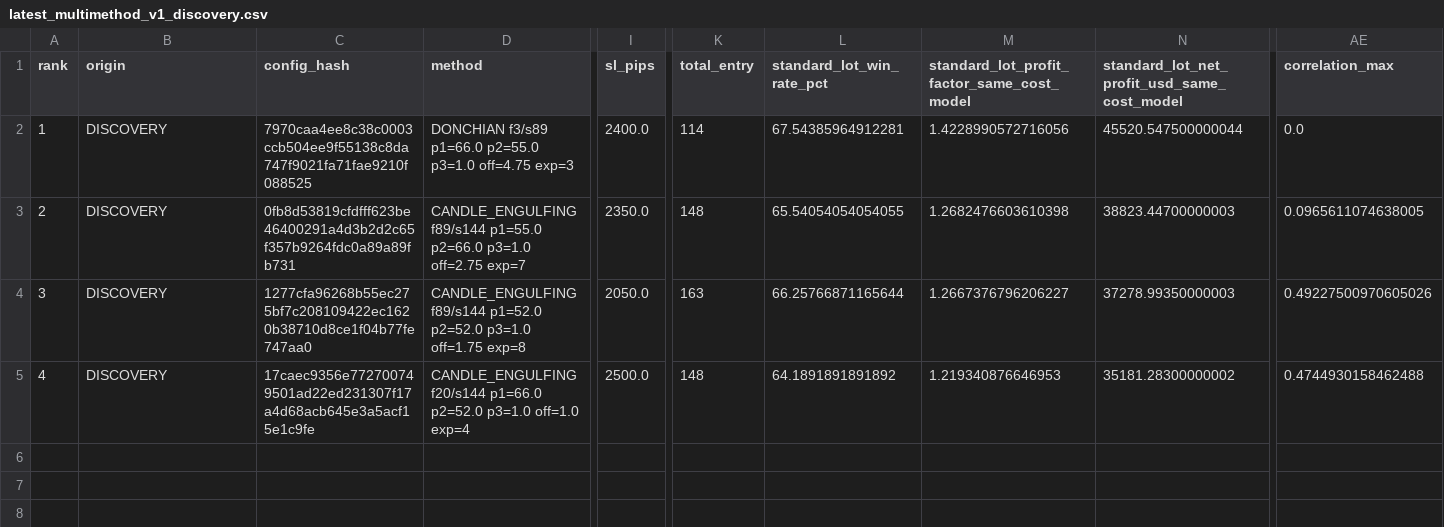
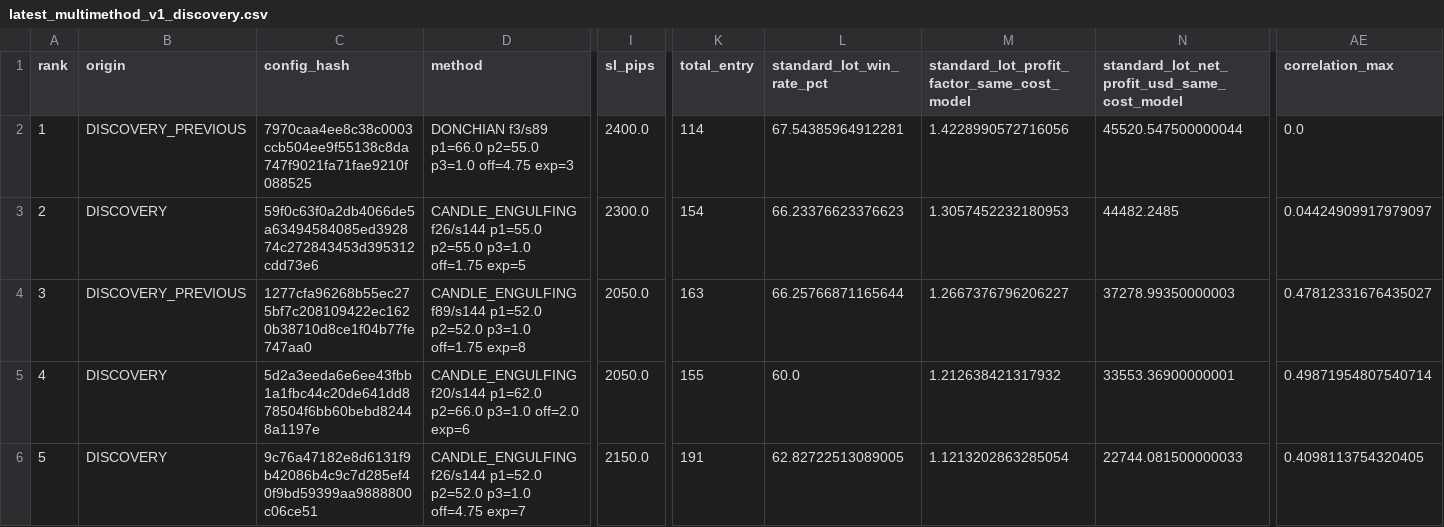
Before and after one commit to copytolive/rwa, a CSV file: backtest/gold24/runtime_multimethod_v1/latest_multimethod_v1_discovery.csv, drawn as a sheet; only a part is shown, gaps mark what is left out; rows hold the shown columns only; the diff covers the shown part only; the diff names each change by its address in the sheet, - before the commit and + after, or states it on an @@ line.

```diff
--- a/backtest/gold24/runtime_multimethod_v1/latest_multimethod_v1_discovery.csv
+++ b/backtest/gold24/runtime_multimethod_v1/latest_multimethod_v1_discovery.csv
-B2 (origin): DISCOVERY
+B2 (origin): DISCOVERY_PREVIOUS
-C3 (config_hash): 0fb8d53819cfdfff623be46400291a4d3b2d2c65f357b9264fdc0a89a89fb731
+C3 (config_hash): 59f0c63f0a2db4066de5a63494584085ed392874c272843453d395312cdd73e6
-D3 (method): CANDLE_ENGULFING f89/s144 p1=55.0 p2=66.0 p3=1.0 off=2.75 exp=7
+D3 (method): CANDLE_ENGULFING f26/s144 p1=55.0 p2=55.0 p3=1.0 off=1.75 exp=5
-I3 (sl_pips): 2350.0
+I3 (sl_pips): 2300.0
-K3 (total_entry): 148
+K3 (total_entry): 154
-L3 (standard_lot_win_rate_pct): 65.54054054054055
+L3 (standard_lot_win_rate_pct): 66.23376623376623
-M3: 1.2682476603610398
+M3: 1.3057452232180953
-N3: 38823.44700000003
+N3: 44482.2485
-AE3 (correlation_max): 0.0965611074638005
+AE3 (correlation_max): 0.04424909917979097
-B4 (origin): DISCOVERY
+B4 (origin): DISCOVERY_PREVIOUS
-AE4 (correlation_max): 0.49227500970605026
+AE4 (correlation_max): 0.47812331676435027
-C5 (config_hash): 17caec9356e772700749501ad22ed231307f17a4d68acb645e3a5acf15e1c9fe
+C5 (config_hash): 5d2a3eeda6e6ee43fbb1a1fbc44c20de641dd878504f6bb60bebd82448a1197e
-D5 (method): CANDLE_ENGULFING f20/s144 p1=66.0 p2=52.0 p3=1.0 off=1.0 exp=4
+D5 (method): CANDLE_ENGULFING f20/s144 p1=62.0 p2=66.0 p3=1.0 off=2.0 exp=6
-I5 (sl_pips): 2500.0
+I5 (sl_pips): 2050.0
-K5 (total_entry): 148
+K5 (total_entry): 155
-L5 (standard_lot_win_rate_pct): 64.1891891891892
+L5 (standard_lot_win_rate_pct): 60.0
-M5: 1.219340876646953
+M5: 1.212638421317932
-N5: 35181.28300000002
+N5: 33553.36900000001
-AE5 (correlation_max): 0.4744930158462488
+AE5 (correlation_max): 0.49871954807540714
+row 6: 5 | DISCOVERY | 9c76a47182e8d6131f9b42086b4c9c7d285ef40f9bd59399aa9888800c06ce51 | CANDLE_ENGULFING f26/s144 p1=52.0 p2=52.0 p3=1.0 off=4.75 exp=7 | 2150.0 | 191 | 62.82722513089005 | 1.1213202863285054 | 22744.081500000033 | 0.4098113754320405
```
Also changed, not shown: 22 edited cells elsewhere in this file, 2 other files.
